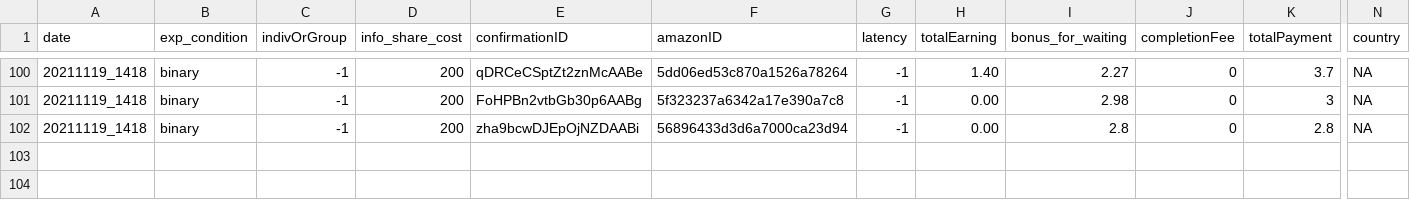
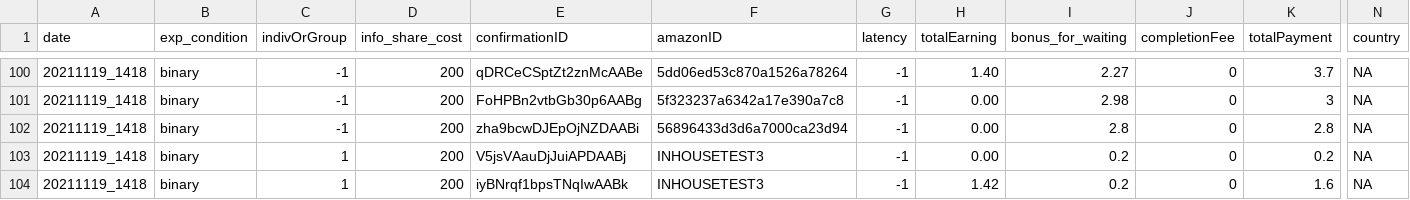
Before and after one commit to WataruToyokawa/InfoShareExp2021, a CSV file: summaryData/Helge_exp_20211119_1418.csv, drawn as a sheet; only a part is shown, gaps mark what is left out; rows hold the shown columns only; the diff names each change by its address in the sheet, - before the commit and + after, or states it on an @@ line.

```diff
--- a/summaryData/Helge_exp_20211119_1418.csv
+++ b/summaryData/Helge_exp_20211119_1418.csv
+row 103: 20211119_1418 | binary | 1 | 200 | V5jsVAauDjJuiAPDAABj | INHOUSETEST3 | -1 | 0.00 | 0.2 | 0 | 0.2 | NA
+row 104: 20211119_1418 | binary | 1 | 200 | iyBNrqf1bpsTNqIwAABk | INHOUSETEST3 | -1 | 1.42 | 0.2 | 0 | 1.6 | NA
```
Also changed, not shown: 4 other files.
